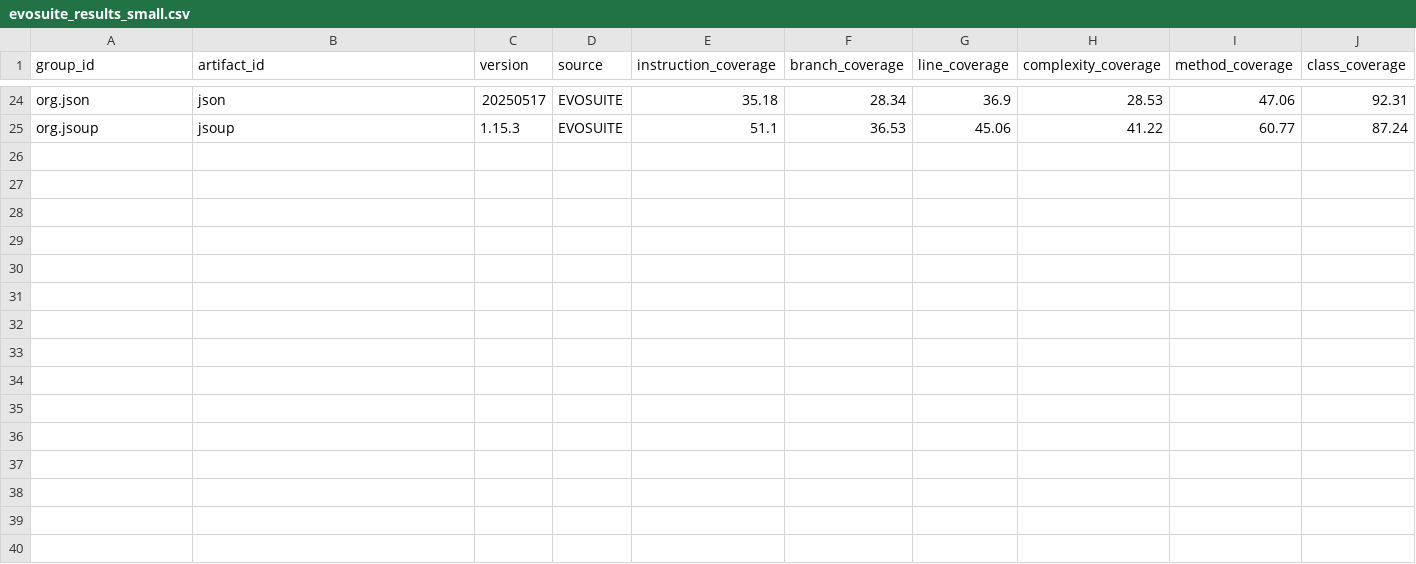
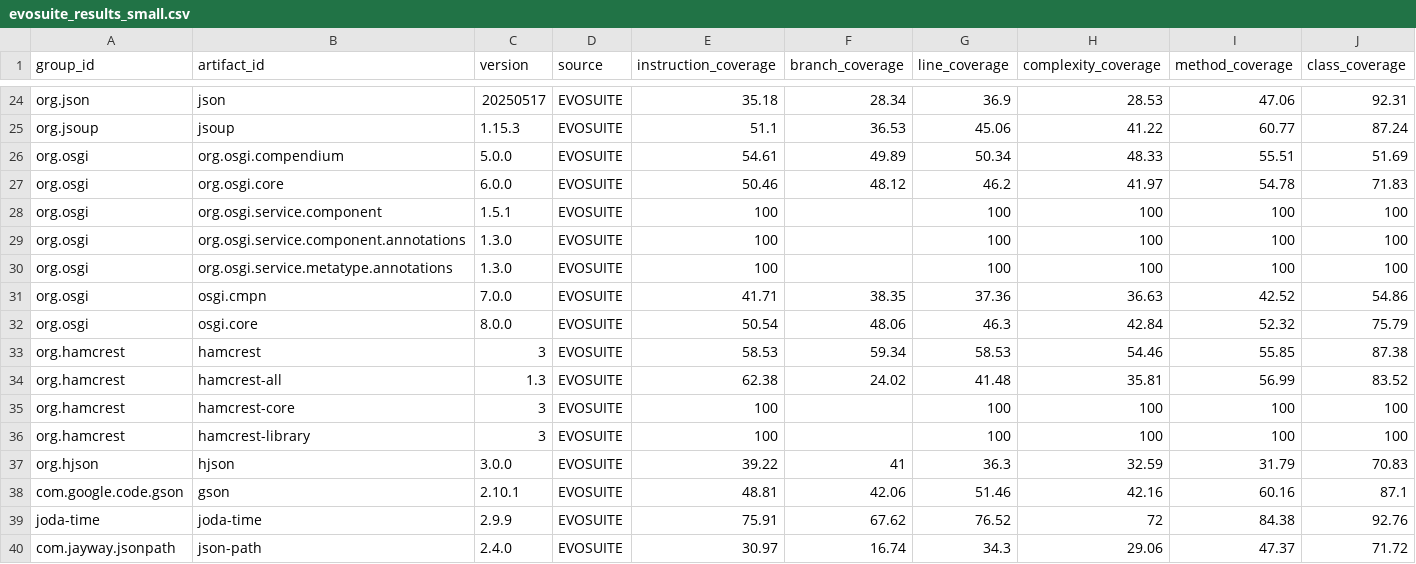
Before and after one commit to caominhnguyen05/llm-test-generation, a CSV file: csv_data/evosuite_results_small.csv, drawn as a sheet; only a part is shown, gaps mark what is left out.

```diff
--- a/csv_data/evosuite_results_small.csv
+++ b/csv_data/evosuite_results_small.csv
@@ -25 +25,16 @@ org.json,json,20250517,EVOSUITE,35.18,28.34,36.9,28.53,47.06,92.31
 org.jsoup,jsoup,1.15.3,EVOSUITE,51.1,36.53,45.06,41.22,60.77,87.24
+org.osgi,org.osgi.compendium,5.0.0,EVOSUITE,54.61,49.89,50.34,48.33,55.51,51.69
+org.osgi,org.osgi.core,6.0.0,EVOSUITE,50.46,48.12,46.2,41.97,54.78,71.83
+org.osgi,org.osgi.service.component,1.5.1,EVOSUITE,100,,100,100,100,100
+org.osgi,org.osgi.service.component.annotations,1.3.0,EVOSUITE,100,,100,100,100,100
+org.osgi,org.osgi.service.metatype.annotations,1.3.0,EVOSUITE,100,,100,100,100,100
+org.osgi,osgi.cmpn,7.0.0,EVOSUITE,41.71,38.35,37.36,36.63,42.52,54.86
+org.osgi,osgi.core,8.0.0,EVOSUITE,50.54,48.06,46.3,42.84,52.32,75.79
+org.hamcrest,hamcrest,3,EVOSUITE,58.53,59.34,58.53,54.46,55.85,87.38
+org.hamcrest,hamcrest-all,1.3,EVOSUITE,62.38,24.02,41.48,35.81,56.99,83.52
+org.hamcrest,hamcrest-core,3,EVOSUITE,100,,100,100,100,100
+org.hamcrest,hamcrest-library,3,EVOSUITE,100,,100,100,100,100
+org.hjson,hjson,3.0.0,EVOSUITE,39.22,41,36.3,32.59,31.79,70.83
+com.google.code.gson,gson,2.10.1,EVOSUITE,48.81,42.06,51.46,42.16,60.16,87.1
+joda-time,joda-time,2.9.9,EVOSUITE,75.91,67.62,76.52,72,84.38,92.76
+com.jayway.jsonpath,json-path,2.4.0,EVOSUITE,30.97,16.74,34.3,29.06,47.37,71.72
```
Also changed, not shown: csv_data/llm_coverage.csv, 2 other files.
